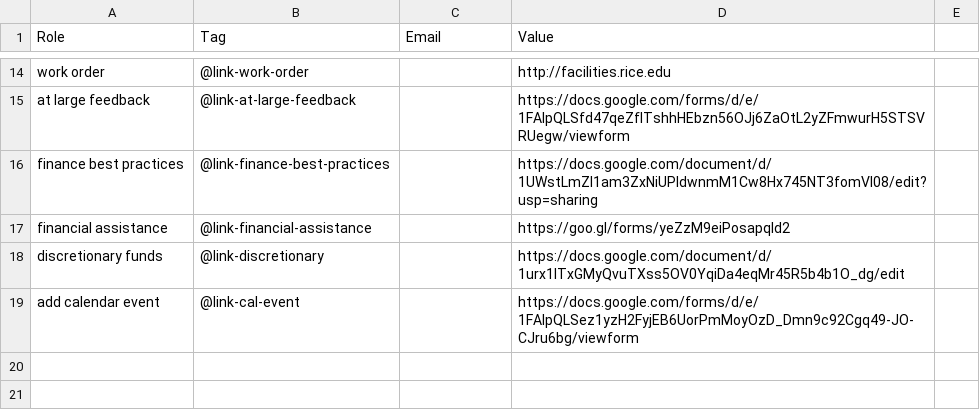
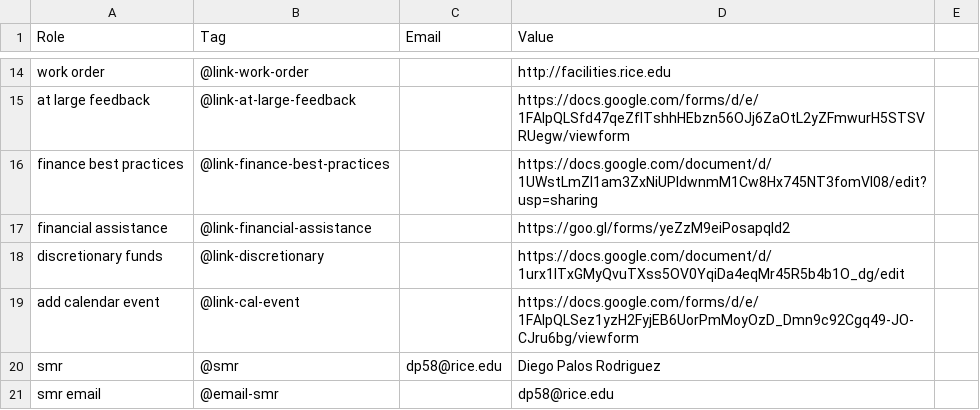
Before and after one commit to WRCWebmasters/WRC-Website, a CSV file: pages/config/general.csv, drawn as a sheet; only a part is shown, gaps mark what is left out; the diff names each change by its address in the sheet, - before the commit and + after, or states it on an @@ line.

```diff
--- a/pages/config/general.csv
+++ b/pages/config/general.csv
+row 20: smr | @smr | dp58@rice.edu | Diego Palos Rodriguez
+row 21: smr email | @email-smr |  | dp58@rice.edu
```
Also changed, not shown: 2 other files.
